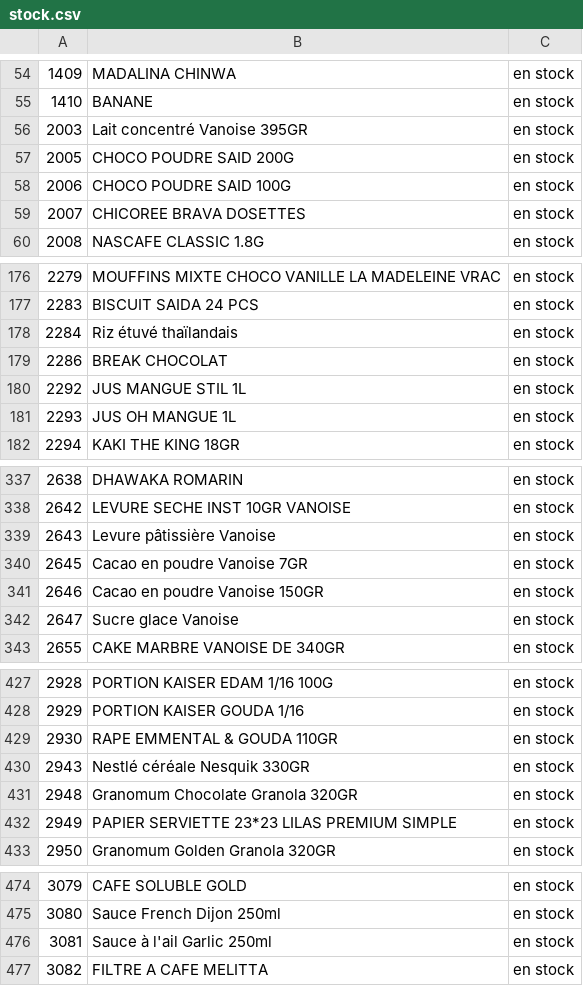
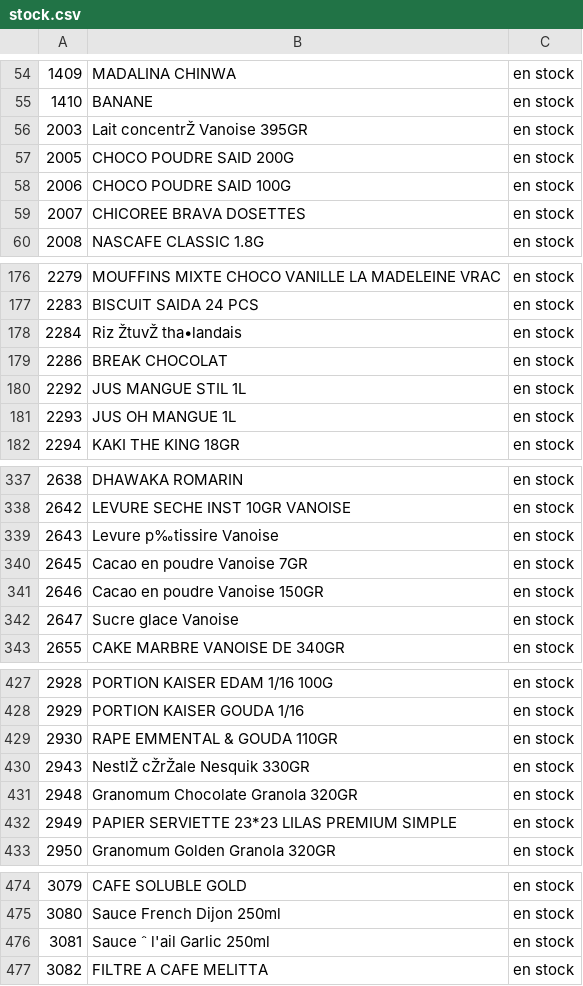
Before and after one commit to dituttitn-code/maxi-jdc-market, a CSV file: data/stock.csv, drawn as a sheet; only a part is shown, gaps mark what is left out; the diff covers the shown part only; the diff names each change by its address in the sheet, - before the commit and + after, or states it on an @@ line.

```diff
--- a/data/stock.csv
+++ b/data/stock.csv
-B56: Lait concentré Vanoise 395GR
+B56: Lait concentrŽ Vanoise 395GR
-B178: Riz étuvé thaïlandais
+B178: Riz ŽtuvŽ tha•landais
-B339: Levure pâtissière Vanoise
+B339: Levure p‰tissire Vanoise
-B430: Nestlé céréale Nesquik 330GR
+B430: NestlŽ cŽrŽale Nesquik 330GR
-B476: Sauce à l'ail Garlic 250ml
+B476: Sauce ˆ l'ail Garlic 250ml
```
Also changed, not shown: 39 edited cells elsewhere in this file.
